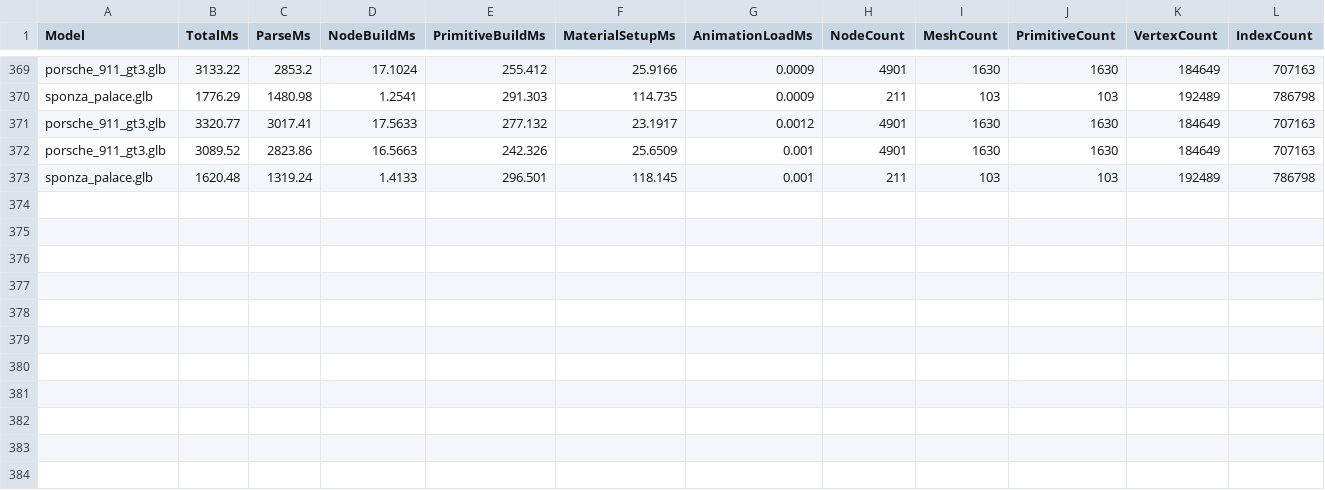
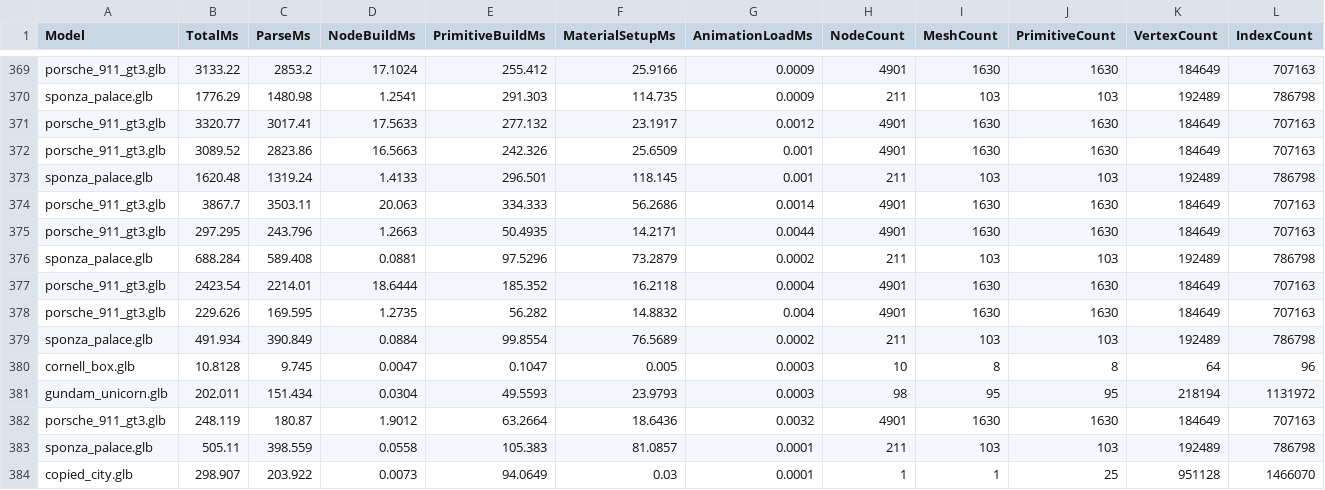
Before and after one commit to Etuv2/Nox_Engine, a CSV file: performance_data/load_diagnostics.csv, drawn as a sheet; only a part is shown, gaps mark what is left out; the diff names each change by its address in the sheet, - before the commit and + after, or states it on an @@ line.

```diff
--- a/performance_data/load_diagnostics.csv
+++ b/performance_data/load_diagnostics.csv
+row 374: porsche_911_gt3.glb | 3867.7 | 3503.11 | 20.063 | 334.333 | 56.2686 | 0.0014 | 4901 | 1630 | 1630 | 184649 | 707163
+row 375: porsche_911_gt3.glb | 297.295 | 243.796 | 1.2663 | 50.4935 | 14.2171 | 0.0044 | 4901 | 1630 | 1630 | 184649 | 707163
+row 376: sponza_palace.glb | 688.284 | 589.408 | 0.0881 | 97.5296 | 73.2879 | 0.0002 | 211 | 103 | 103 | 192489 | 786798
+row 377: porsche_911_gt3.glb | 2423.54 | 2214.01 | 18.6444 | 185.352 | 16.2118 | 0.0004 | 4901 | 1630 | 1630 | 184649 | 707163
+row 378: porsche_911_gt3.glb | 229.626 | 169.595 | 1.2735 | 56.282 | 14.8832 | 0.004 | 4901 | 1630 | 1630 | 184649 | 707163
+row 379: sponza_palace.glb | 491.934 | 390.849 | 0.0884 | 99.8554 | 76.5689 | 0.0002 | 211 | 103 | 103 | 192489 | 786798
+row 380: cornell_box.glb | 10.8128 | 9.745 | 0.0047 | 0.1047 | 0.005 | 0.0003 | 10 | 8 | 8 | 64 | 96
+row 381: gundam_unicorn.glb | 202.011 | 151.434 | 0.0304 | 49.5593 | 23.9793 | 0.0003 | 98 | 95 | 95 | 218194 | 1131972
+row 382: porsche_911_gt3.glb | 248.119 | 180.87 | 1.9012 | 63.2664 | 18.6436 | 0.0032 | 4901 | 1630 | 1630 | 184649 | 707163
+row 383: sponza_palace.glb | 505.11 | 398.559 | 0.0558 | 105.383 | 81.0857 | 0.0001 | 211 | 103 | 103 | 192489 | 786798
+row 384: copied_city.glb | 298.907 | 203.922 | 0.0073 | 94.0649 | 0.03 | 0.0001 | 1 | 1 | 25 | 951128 | 1466070
```
Also changed, not shown: 5 other files.
